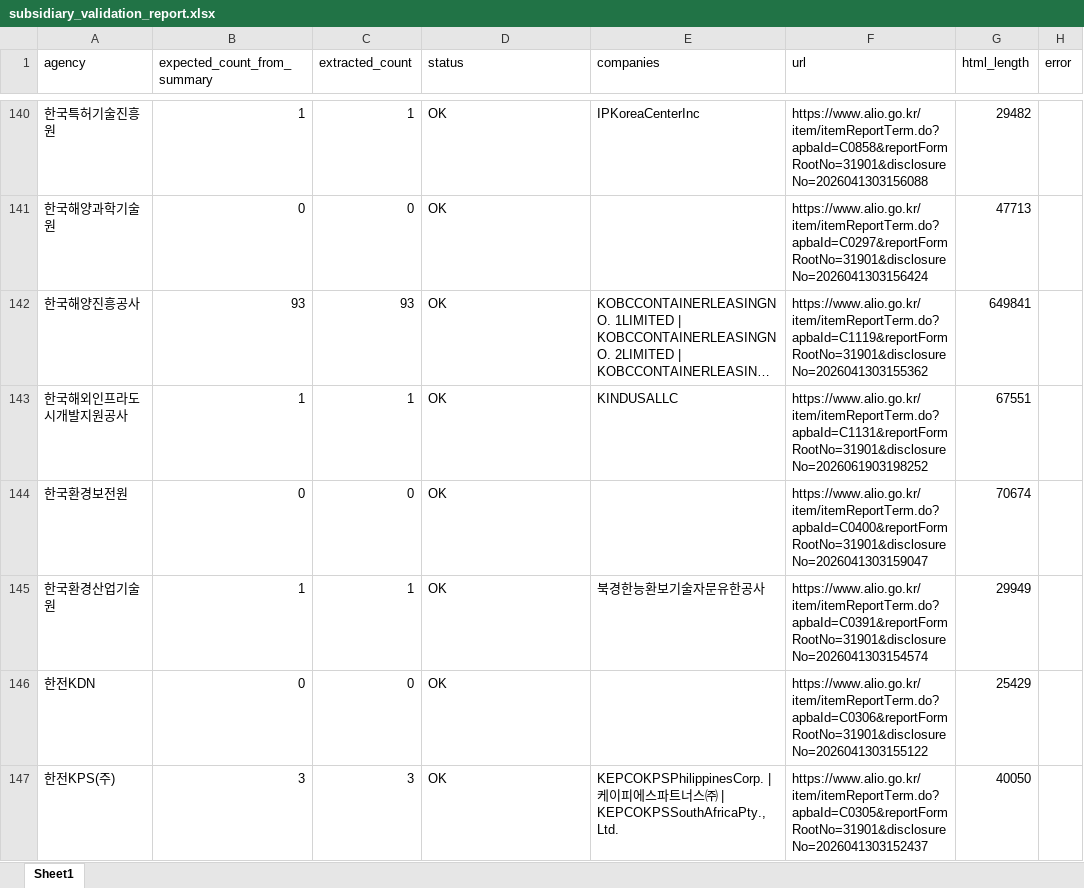
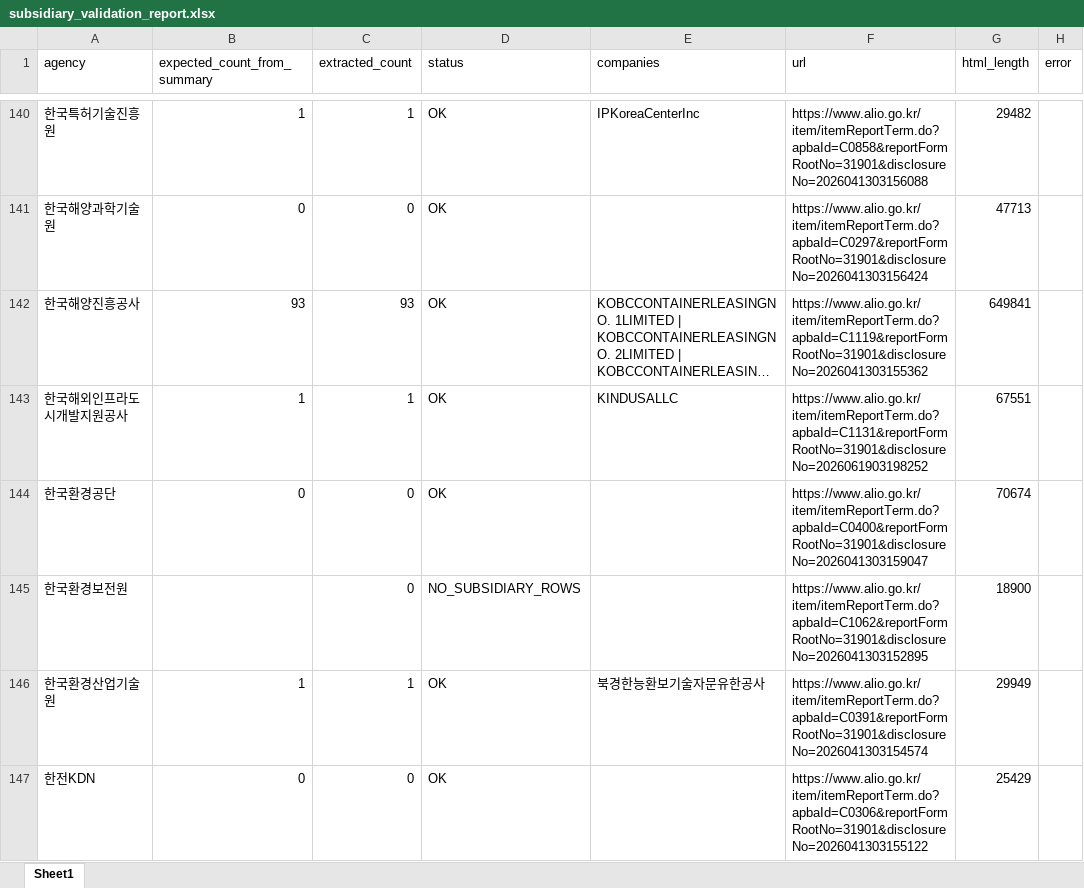
Before and after one commit to junjunating/po-search, an Excel workbook: output/subsidiary_validation_report.xlsx, sheet Sheet1, drawn as a sheet; only a part is shown, gaps mark what is left out; the shorter side is filled out with more unchanged rows; long unchanged cells end in …; values as stored, in another font and other column widths than the file's, no borders; addresses are those after the commit; the diff names each change by its address in the sheet, - before the commit and + after, or states it on an @@ line.

```diff
--- a/output/subsidiary_validation_report.xlsx (sheet Sheet1)
+++ b/output/subsidiary_validation_report.xlsx (sheet Sheet1)
+row 144: 한국환경공단 | 0 | 0 | OK |  | https://www.alio.go.kr/item/itemReportTerm.do?apbaId=C0400&reportFormRootNo=31901&disclosureNo=2026041303159047 | 70674
-B145 (expected_count_from_summary): 0
+B145 (expected_count_from_summary): (empty)
-D145 (status): OK
+D145 (status): NO_SUBSIDIARY_ROWS
-F145 (url): https://www.alio.go.kr/item/itemReportTerm.do?apbaId=C0400&reportFormRootNo=31901&disclosureNo=2026041303159047
+F145 (url): https://www.alio.go.kr/item/itemReportTerm.do?apbaId=C1062&reportFormRootNo=31901&disclosureNo=2026041303152895
-G145 (html_length): 70674
+G145 (html_length): 18900
```
Also changed, not shown: docs/download/merged_list.xlsx, output/public_agency_subsidiaries.xlsx, 5 other files.
